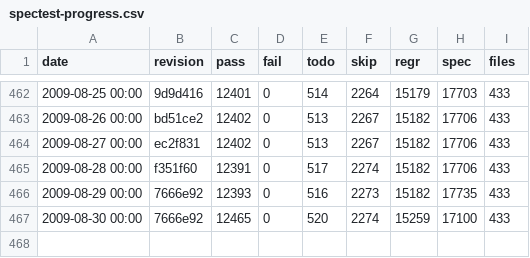
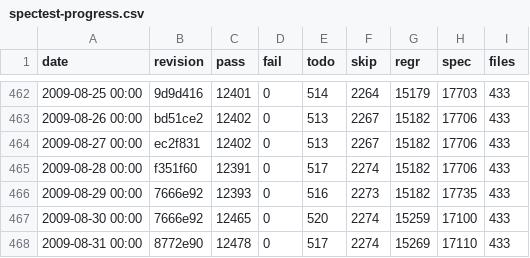
Before and after one commit to rakudo/rakudo, a CSV file: docs/spectest-progress.csv, drawn as a sheet; only a part is shown, gaps mark what is left out.

Commit message:
spectest-progress.csv update: 433 files, 12478 (72.9% of 17110) pass, 0 fail

```diff
--- a/docs/spectest-progress.csv
+++ b/docs/spectest-progress.csv
@@ -467 +467,2 @@
 "2009-08-30 00:00",7666e92,12465,0,520,2274,15259,17100,433
+"2009-08-31 00:00",8772e90,12478,0,517,2274,15269,17110,433
```
